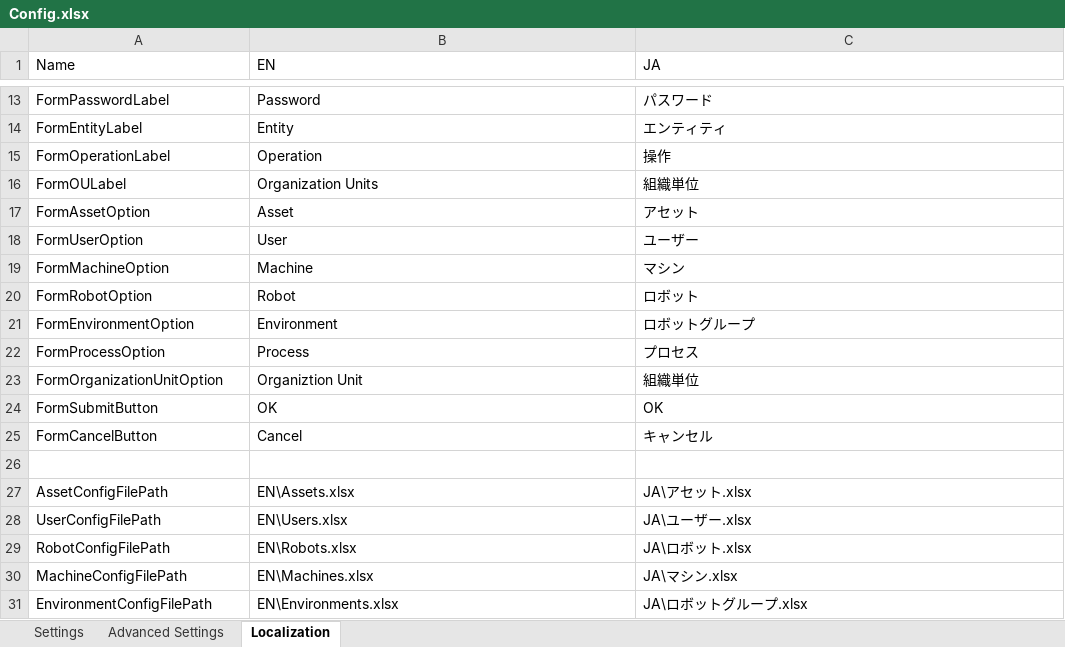
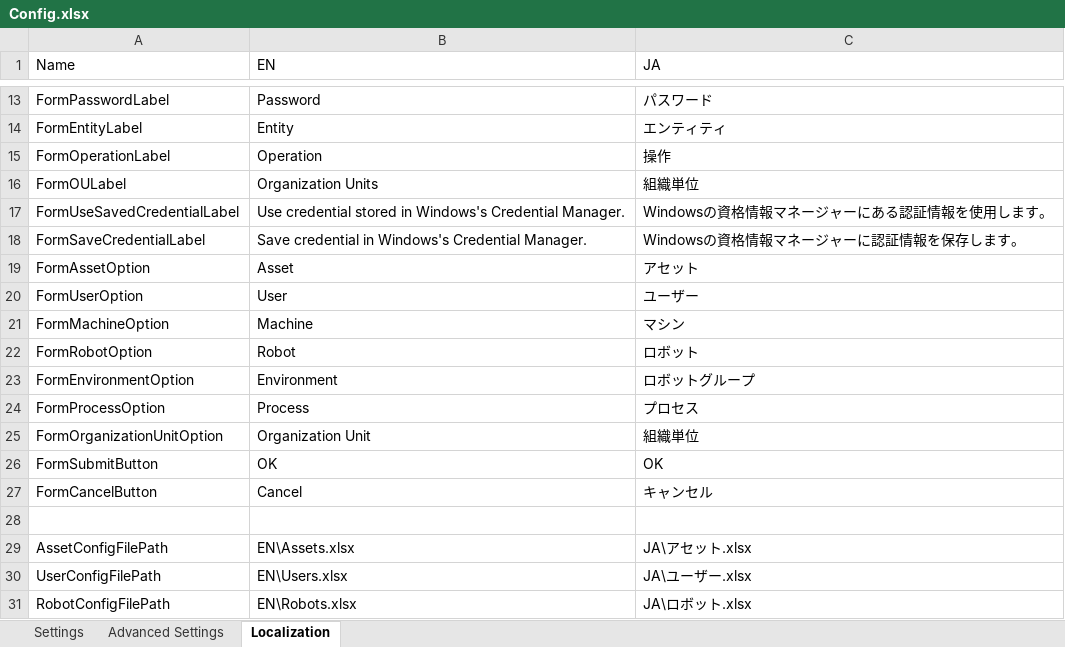
Before and after one commit to UiPath-Services/OrchestratorManager, an Excel workbook: Config.xlsx, sheet Localization, drawn as a sheet; only a part is shown, gaps mark what is left out; the shorter side is filled out with more unchanged rows; values as stored, in another font and other column widths than the file's, no borders; table styles not drawn; addresses are those after the commit; the diff names each change by its address in the sheet, - before the commit and + after, or states it on an @@ line.

Commit message:
Allow saving credential using Windows Credential Manager

```diff
--- a/Config.xlsx (sheet Localization)
+++ b/Config.xlsx (sheet Localization)
+row 17: FormUseSavedCredentialLabel | Use credential stored in Windows's Credential Manager. | Windowsの資格情報マネージャーにある認証情報を使用します。
+row 18: FormSaveCredentialLabel | Save credential in Windows's Credential Manager. | Windowsの資格情報マネージャーに認証情報を保存します。
-B25 (EN): Organiztion Unit
+B25 (EN): Organization Unit
```
Also changed, not shown: sheet Advanced Settings, sheet Settings, 17 other files.
